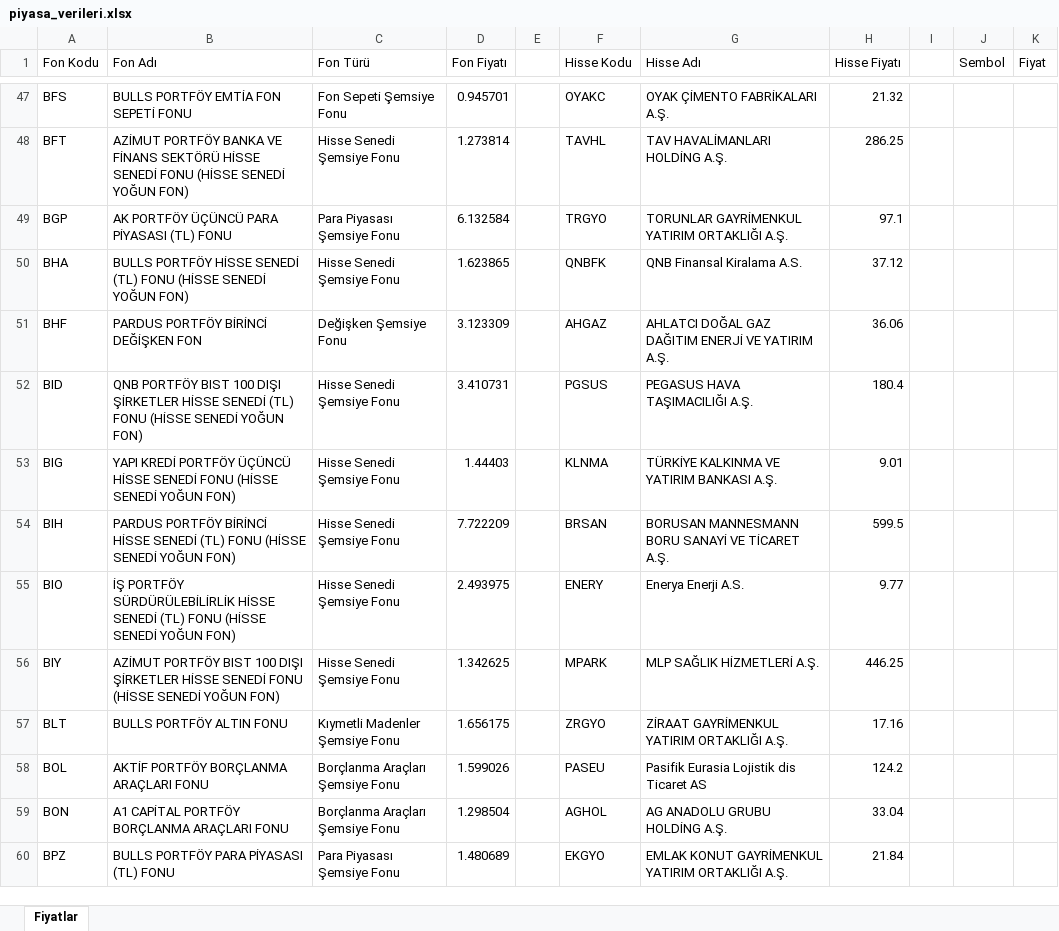
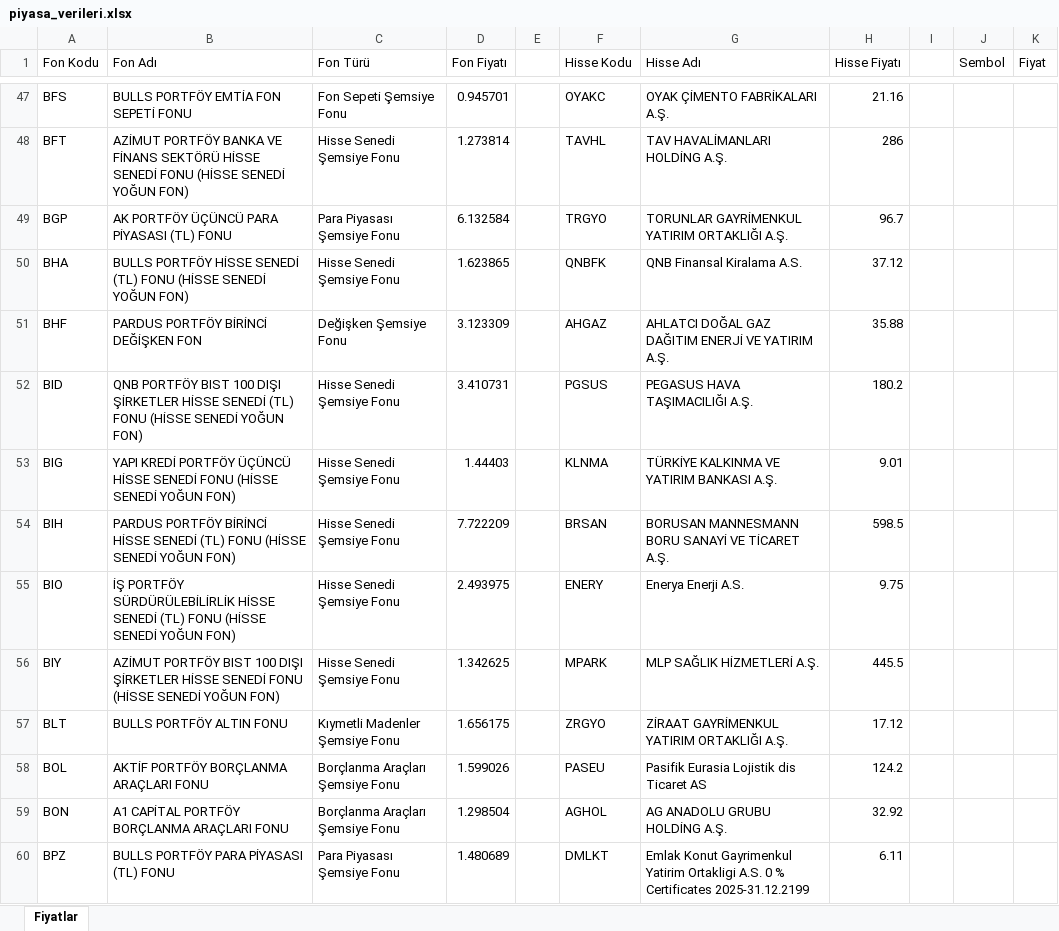
Before and after one commit to fkcengizhan-crypto/piyasa_verileri, an Excel workbook: piyasa_verileri.xlsx, sheet Fiyatlar, drawn as a sheet; only a part is shown, gaps mark what is left out; values as stored, in another font and other column widths than the file's, no borders; table styles not drawn; the diff covers the shown part only; the diff names each change by its address in the sheet, - before the commit and + after, or states it on an @@ line.

```diff
--- a/piyasa_verileri.xlsx (sheet Fiyatlar)
+++ b/piyasa_verileri.xlsx (sheet Fiyatlar)
-H47 (Hisse Fiyatı): 21.32
+H47 (Hisse Fiyatı): 21.16
-H48 (Hisse Fiyatı): 286.25
+H48 (Hisse Fiyatı): 286
-H49 (Hisse Fiyatı): 97.1
+H49 (Hisse Fiyatı): 96.7
-H51 (Hisse Fiyatı): 36.06
+H51 (Hisse Fiyatı): 35.88
-H52 (Hisse Fiyatı): 180.4
+H52 (Hisse Fiyatı): 180.2
-H54 (Hisse Fiyatı): 599.5
+H54 (Hisse Fiyatı): 598.5
-H55 (Hisse Fiyatı): 9.77
+H55 (Hisse Fiyatı): 9.75
-H56 (Hisse Fiyatı): 446.25
+H56 (Hisse Fiyatı): 445.5
-H57 (Hisse Fiyatı): 17.16
+H57 (Hisse Fiyatı): 17.12
-H59 (Hisse Fiyatı): 33.04
+H59 (Hisse Fiyatı): 32.92
-F60 (Hisse Kodu): EKGYO
+F60 (Hisse Kodu): DMLKT
-G60 (Hisse Adı): EMLAK KONUT GAYRİMENKUL YATIRIM ORTAKLIĞI A.Ş.
+G60 (Hisse Adı): Emlak Konut Gayrimenkul Yatirim Ortakligi A.S. 0 % Certificates 2025-31.12.2199
-H60 (Hisse Fiyatı): 21.84
+H60 (Hisse Fiyatı): 6.11
```
Also changed, not shown: 502 edited cells elsewhere in this sheet, 1 other file.
